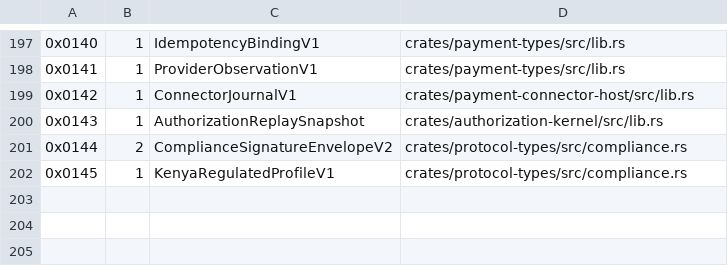
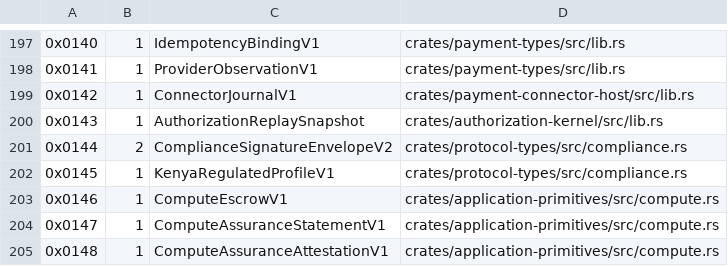
Before and after one commit to advatar/ActiveChain, a TSV file: testing/type-tag-registry-v1.tsv, drawn as a sheet; only a part is shown, gaps mark what is left out; the diff names each change by its address in the sheet, - before the commit and + after, or states it on an @@ line.

Commit message:
feat(app): bind compute escrow and assurance

```diff
--- a/testing/type-tag-registry-v1.tsv
+++ b/testing/type-tag-registry-v1.tsv
+row 203: 0x0146 | 1 | ComputeEscrowV1 | crates/application-primitives/src/compute.rs
+row 204: 0x0147 | 1 | ComputeAssuranceStatementV1 | crates/application-primitives/src/compute.rs
+row 205: 0x0148 | 1 | ComputeAssuranceAttestationV1 | crates/application-primitives/src/compute.rs
```
Also changed, not shown: 5 other files.
